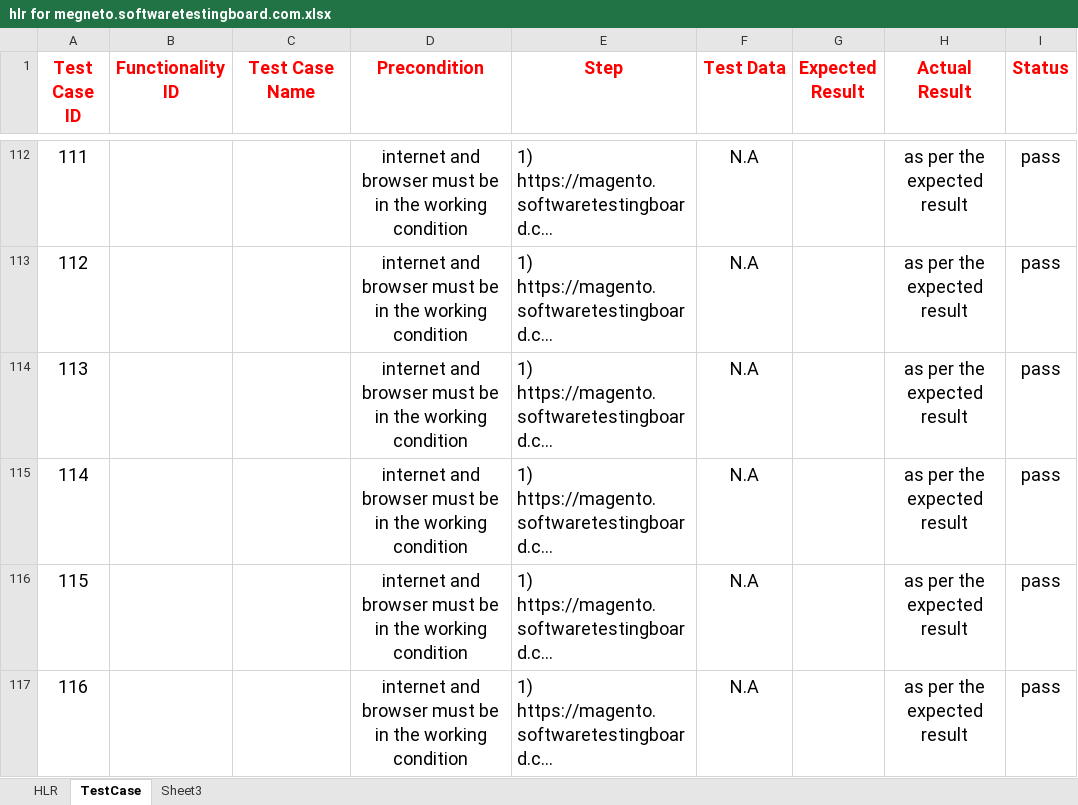
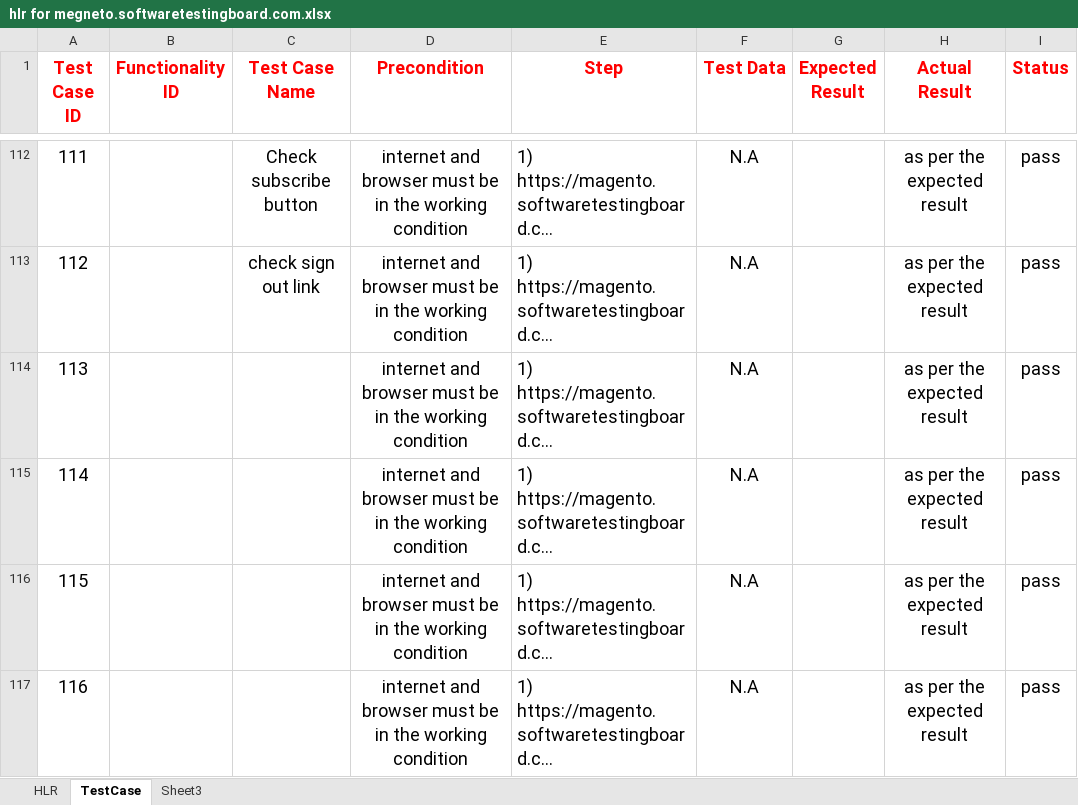
Before and after one commit to Niravg123/Nirav_Tops, an Excel workbook: Extra Work/hlr for megneto.softwaretestingboard.com.xlsx, sheet TestCase, drawn as a sheet; only a part is shown, gaps mark what is left out; long unchanged cells end in …; values as stored, in another font and other column widths than the file's, no borders; the diff covers the shown part only; the diff names each change by its address in the sheet, - before the commit and + after, or states it on an @@ line.

```diff
--- a/Extra Work/hlr for megneto.softwaretestingboard.com.xlsx (sheet TestCase)
+++ b/Extra Work/hlr for megneto.softwaretestingboard.com.xlsx (sheet TestCase)
-C112 (Test Case Name): (empty)
+C112 (Test Case Name): Check subscribe button
-C113 (Test Case Name): (empty)
+C113 (Test Case Name): check sign out link
```
Also changed, not shown: 33 edited cells elsewhere in this sheet, sheet HLR.
